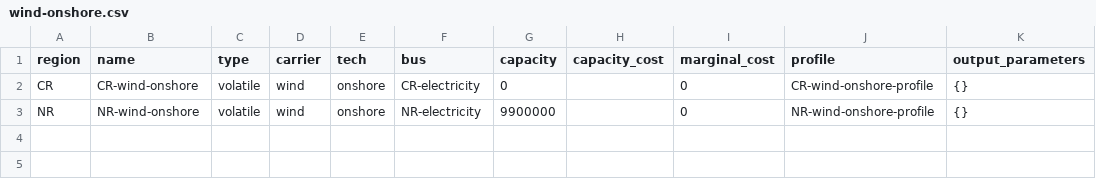
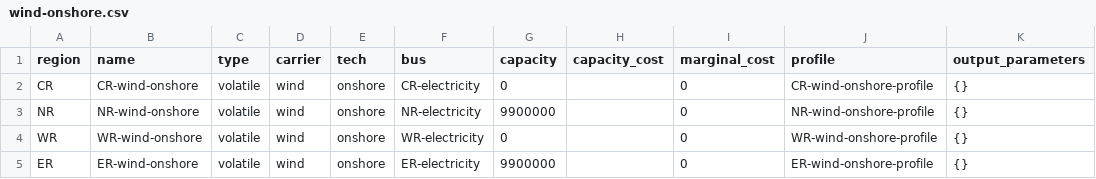
Before and after one commit to rl-institut/Uganda_oemof, a CSV file: examples/example_base/preprocessed/data/elements/wind-onshore.csv, drawn as a sheet.

Commit message:
Add two more regions (WR and ER) - example base

```diff
--- a/examples/example_base/preprocessed/data/elements/wind-onshore.csv
+++ b/examples/example_base/preprocessed/data/elements/wind-onshore.csv
@@ -3 +3,3 @@ CR,CR-wind-onshore,volatile,wind,onshore,CR-electricity,0,,0,CR-wind-onshore-pro
 NR,NR-wind-onshore,volatile,wind,onshore,NR-electricity,9900000,,0,NR-wind-onshore-profile,{}
+WR,WR-wind-onshore,volatile,wind,onshore,WR-electricity,0,,0,WR-wind-onshore-profile,{}
+ER,ER-wind-onshore,volatile,wind,onshore,ER-electricity,9900000,,0,ER-wind-onshore-profile,{}
```
Also changed, not shown: examples/example_base/preprocessed/data/elements/ch4-gt.csv, examples/example_base/preprocessed/data/elements/solar-pv.csv, 2 other files.
